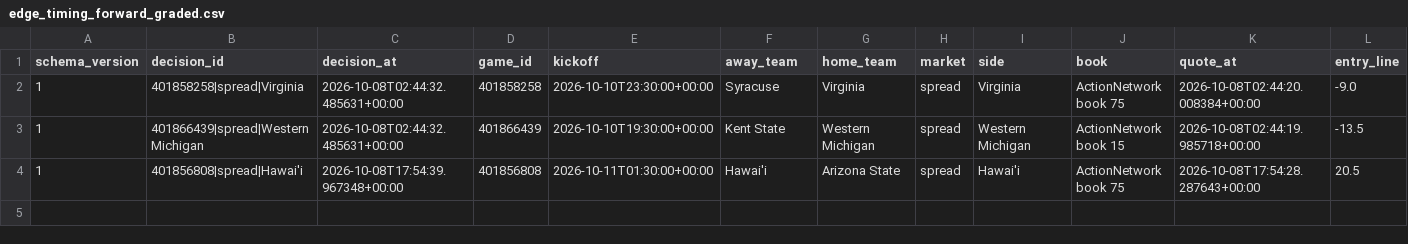
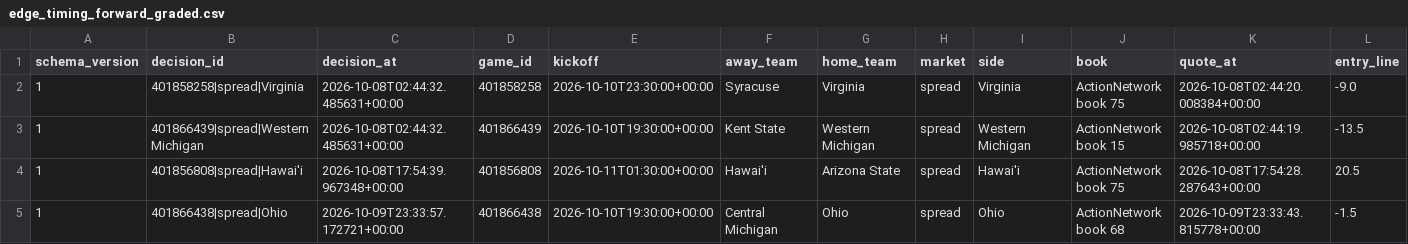
Before and after one commit to konnorharbin-star/harbin-sports-analytics, a CSV file: docs/edge_timing_forward_graded.csv, drawn as a sheet; only a part is shown; rows hold the shown columns only; the diff names each change by its address in the sheet, - before the commit and + after, or states it on an @@ line.

```diff
--- a/docs/edge_timing_forward_graded.csv
+++ b/docs/edge_timing_forward_graded.csv
+row 5: 1 | 401866438|spread|Ohio | 2026-10-09T23:33:57.172721+00:00 | 401866438 | 2026-10-10T19:30:00+00:00 | Central Michigan | Ohio | spread | Ohio | ActionNetwork book 68 | 2026-10-09T23:33:43.815778+00:00 | -1.5
```
Also changed, not shown: docs/edge_timing_baseline_graded.csv, outputs/edge_timing_baseline_graded.csv, 14 other files.
